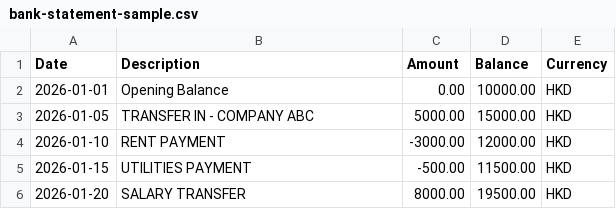
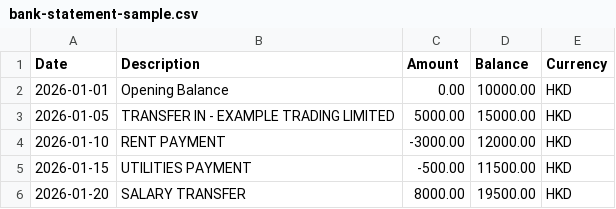
Before and after one commit to RRCTL/Bookcomet-a, a CSV file: frontend/public/bank-statement-sample.csv, drawn as a sheet.

```diff
--- a/frontend/public/bank-statement-sample.csv
+++ b/frontend/public/bank-statement-sample.csv
@@ -2,3 +2,3 @@ Date,Description,Amount,Balance,Currency
 2026-01-01,Opening Balance,0.00,10000.00,HKD
-2026-01-05,TRANSFER IN - COMPANY ABC,5000.00,15000.00,HKD
+2026-01-05,TRANSFER IN - EXAMPLE TRADING LIMITED,5000.00,15000.00,HKD
 2026-01-10,RENT PAYMENT,-3000.00,12000.00,HKD
```
Also changed, not shown: frontend/public/ar-transactions-sample.csv, 21 other files.
